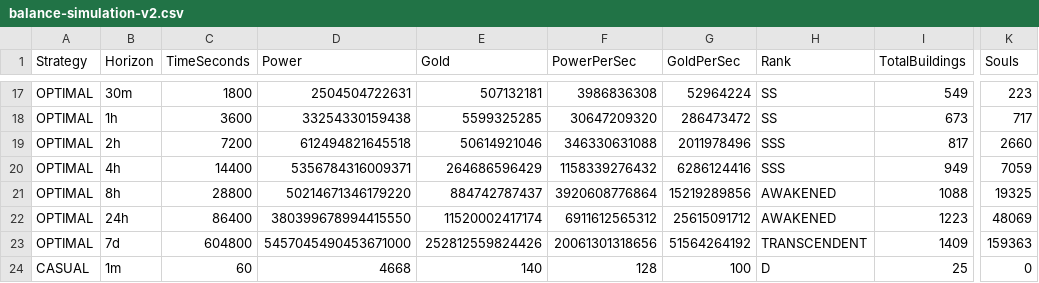
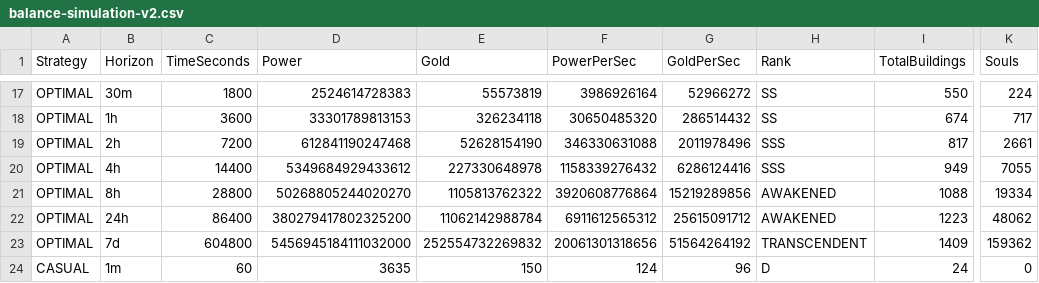
Before and after one commit to ubatora07/Game, a CSV file: balance-simulation-v2.csv, drawn as a sheet; only a part is shown, gaps mark what is left out; the diff covers the shown part only; the diff names each change by its address in the sheet, - before the commit and + after, or states it on an @@ line.

```diff
--- a/balance-simulation-v2.csv
+++ b/balance-simulation-v2.csv
-D17 (Power): 2504504722631
+D17 (Power): 2524614728383
-E17 (Gold): 507132181
+E17 (Gold): 55573819
-F17 (PowerPerSec): 3986836308
+F17 (PowerPerSec): 3986926164
-G17 (GoldPerSec): 52964224
+G17 (GoldPerSec): 52966272
-I17 (TotalBuildings): 549
+I17 (TotalBuildings): 550
-K17 (Souls): 223
+K17 (Souls): 224
-D18 (Power): 33254330159438
+D18 (Power): 33301789813153
-E18 (Gold): 5599325285
+E18 (Gold): 326234118
-F18 (PowerPerSec): 30647209320
+F18 (PowerPerSec): 30650485320
-G18 (GoldPerSec): 286473472
+G18 (GoldPerSec): 286514432
-I18 (TotalBuildings): 673
+I18 (TotalBuildings): 674
-D19 (Power): 612494821645518
+D19 (Power): 612841190247468
-E19 (Gold): 50614921046
+E19 (Gold): 52628154190
-K19 (Souls): 2660
+K19 (Souls): 2661
-D20 (Power): 5356784316009371
+D20 (Power): 5349684929433612
-E20 (Gold): 264686596429
+E20 (Gold): 227330648978
-K20 (Souls): 7059
+K20 (Souls): 7055
-D21 (Power): 50214671346179220
+D21 (Power): 50268805244020270
-E21 (Gold): 884742787437
+E21 (Gold): 1105813762322
-K21 (Souls): 19325
+K21 (Souls): 19334
-D22 (Power): 380399678994415550
+D22 (Power): 380279417802325200
-E22 (Gold): 11520002417174
+E22 (Gold): 11062142988784
-K22 (Souls): 48069
+K22 (Souls): 48062
-D23 (Power): 5457045490453671000
+D23 (Power): 5456945184111032000
-E23 (Gold): 252812559824426
+E23 (Gold): 252554732269832
-K23 (Souls): 159363
+K23 (Souls): 159362
-D24 (Power): 4668
+D24 (Power): 3635
-E24 (Gold): 140
+E24 (Gold): 150
-F24 (PowerPerSec): 128
+F24 (PowerPerSec): 124
-G24 (GoldPerSec): 100
+G24 (GoldPerSec): 96
-I24 (TotalBuildings): 25
+I24 (TotalBuildings): 24
```
Also changed, not shown: 134 edited cells elsewhere in this file, prestige-simulation-v2.csv, 14 other files.
